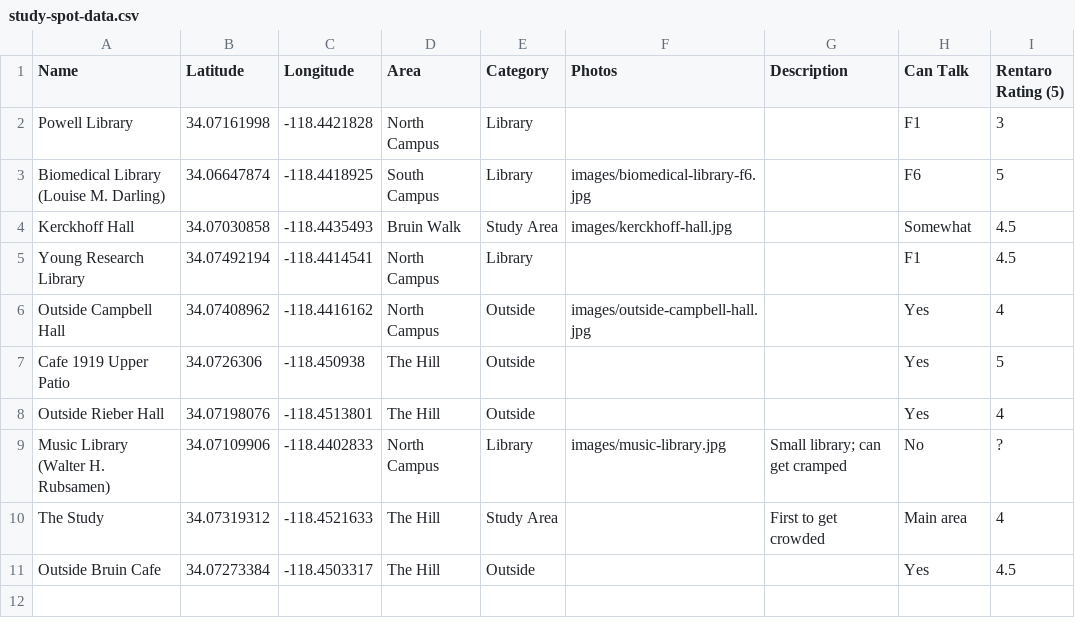
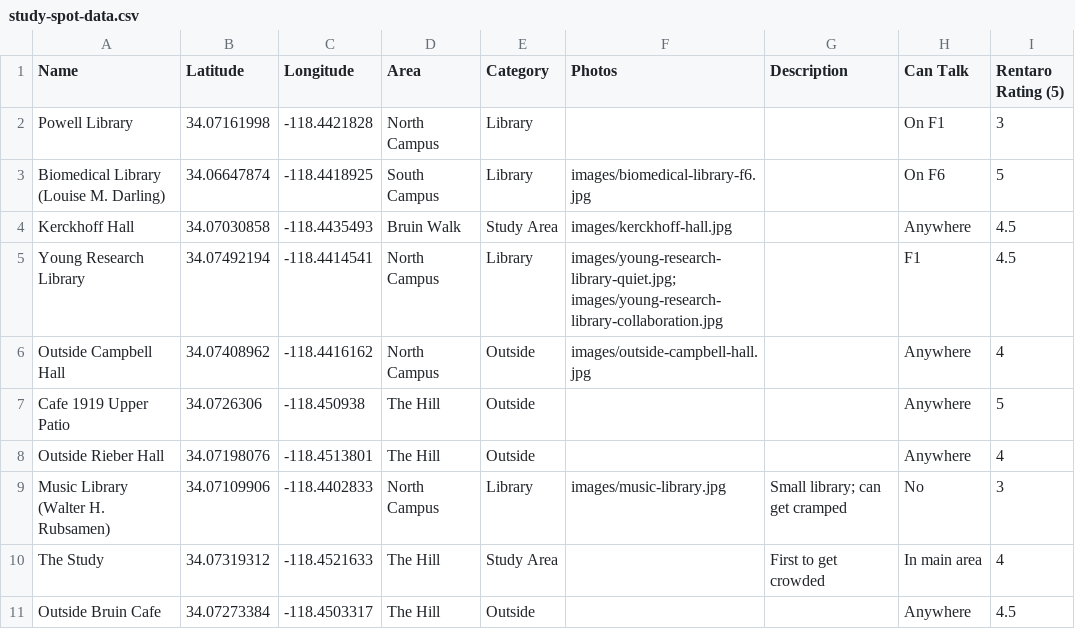
Before and after one commit to rentaronoguchi/ucla-study-spots, a CSV file: site/public/study-spot-data.csv, drawn as a sheet.

Commit message:
Improved UI, added YRL pictures, added sorting by distance/area/inside/outside/can talk

```diff
--- a/site/public/study-spot-data.csv
+++ b/site/public/study-spot-data.csv
@@ -1,11 +1,11 @@
 Name,Latitude,Longitude,Area,Category,Photos,Description,Can Talk,Rentaro Rating (5)
-Powell Library,34.07161998,-118.4421828,North Campus,Library,,,F1,3
-Biomedical Library (Louise M. Darling),34.06647874,-118.4418925,South Campus,Library,images/biomedical-library-f6.jpg,,F6,5
-Kerckhoff Hall,34.07030858,-118.4435493,Bruin Walk,Study Area,images/kerckhoff-hall.jpg,,Somewhat,4.5
-Young Research Library,34.07492194,-118.4414541,North Campus,Library,,,F1,4.5
-Outside Campbell Hall,34.07408962,-118.4416162,North Campus,Outside,images/outside-campbell-hall.jpg,,Yes,4
-Cafe 1919 Upper Patio,34.0726306,-118.450938,The Hill,Outside,,,Yes,5
-Outside Rieber Hall,34.07198076,-118.4513801,The Hill,Outside,,,Yes,4
-Music Library (Walter H. Rubsamen),34.07109906,-118.4402833,North Campus,Library,images/music-library.jpg,Small library; can get cramped,No,?
-The Study,34.07319312,-118.4521633,The Hill,Study Area,,First to get crowded,Main area,4
-Outside Bruin Cafe,34.07273384,-118.4503317,The Hill,Outside,,,Yes,4.5
+Powell Library,34.07161998,-118.4421828,North Campus,Library,,,On F1,3
+Biomedical Library (Louise M. Darling),34.06647874,-118.4418925,South Campus,Library,images/biomedical-library-f6.jpg,,On F6,5
+Kerckhoff Hall,34.07030858,-118.4435493,Bruin Walk,Study Area,images/kerckhoff-hall.jpg,,Anywhere,4.5
+Young Research Library,34.07492194,-118.4414541,North Campus,Library,images/young-research-library-quiet.jpg; images/young-research-library-collaboration.jpg,,F1,4.5
+Outside Campbell Hall,34.07408962,-118.4416162,North Campus,Outside,images/outside-campbell-hall.jpg,,Anywhere,4
+Cafe 1919 Upper Patio,34.0726306,-118.450938,The Hill,Outside,,,Anywhere,5
+Outside Rieber Hall,34.07198076,-118.4513801,The Hill,Outside,,,Anywhere,4
+Music Library (Walter H. Rubsamen),34.07109906,-118.4402833,North Campus,Library,images/music-library.jpg,Small library; can get cramped,No,3
+The Study,34.07319312,-118.4521633,The Hill,Study Area,,First to get crowded,In main area,4
+Outside Bruin Cafe,34.07273384,-118.4503317,The Hill,Outside,,,Anywhere,4.5
```
Also changed, not shown: 5 other files.
